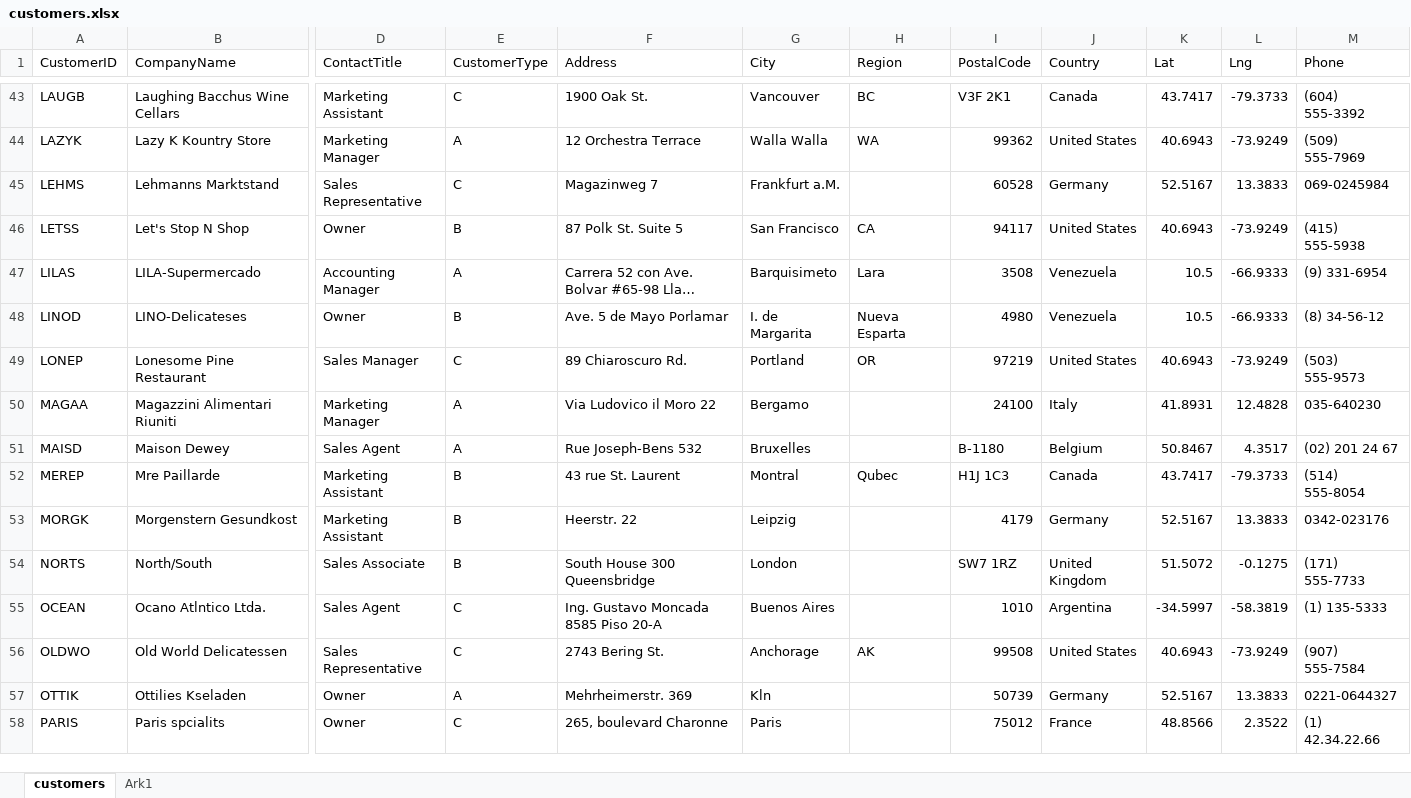
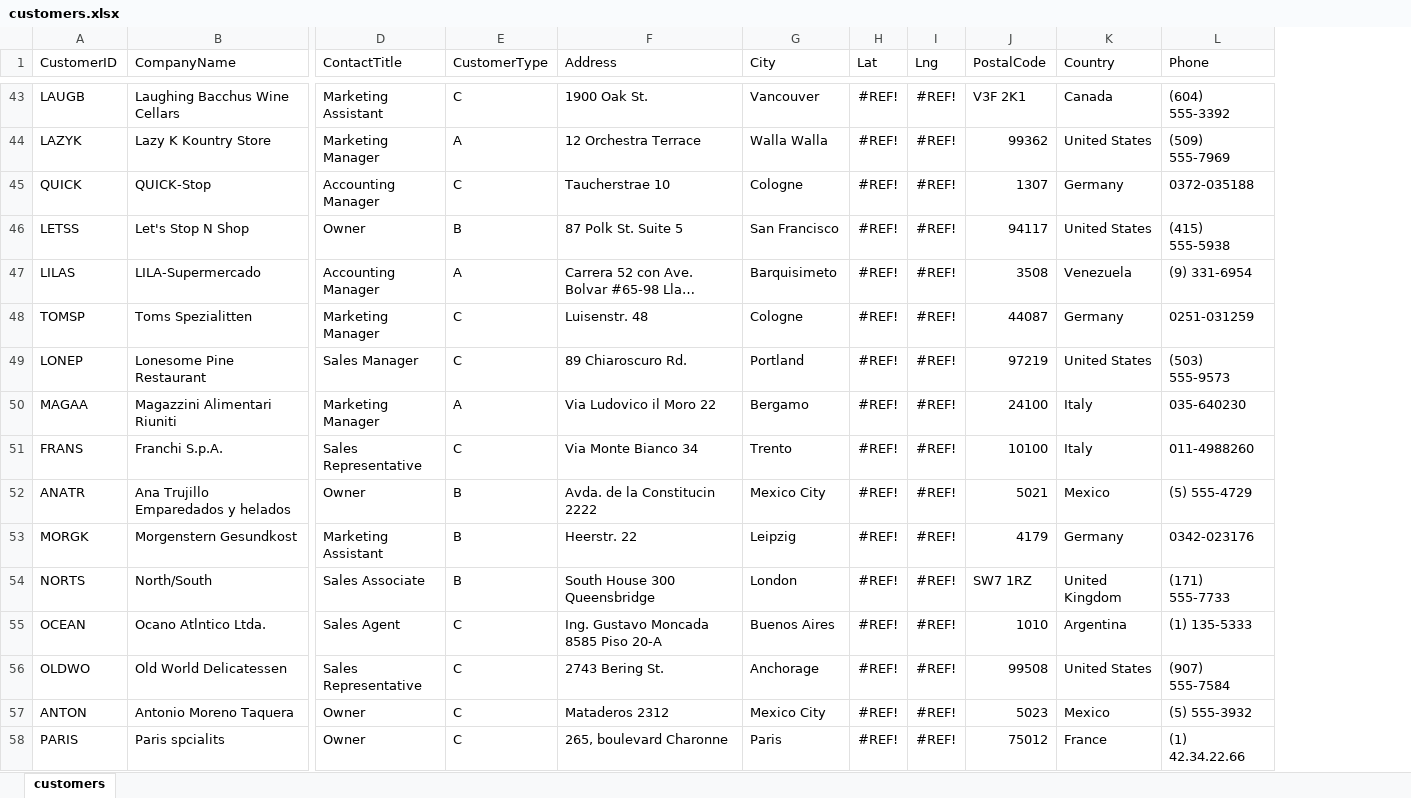
Before and after one commit to officegeek/data, an Excel workbook: customers.xlsx, sheet customers, drawn as a sheet; only a part is shown, gaps mark what is left out; long unchanged cells end in …; values as stored, in another font and other column widths than the file's, no borders; removed rows and columns are numbered as before the commit, all else as after; rows hold the shown columns only; the diff covers the shown part only; the diff names each change by its address in the sheet, - before the commit and + after, or states it on an @@ line.

```diff
--- a/customers.xlsx (sheet customers)
+++ b/customers.xlsx (sheet customers)
-sheet tab: Ark1
-column H (Region), rows 43-44: BC | WA; rows 46-47: CA | Lara; row 49: OR; row 56: AK
+column H (Lat), rows 43-44: #REF! | #REF!; rows 46-47: #REF! | #REF!; rows 49-50: #REF! | #REF!; rows 53-56: all #REF!; row 58: #REF!
+column I (Lng), rows 43-44: #REF! | #REF!; rows 46-47: #REF! | #REF!; rows 49-50: #REF! | #REF!; rows 53-56: all #REF!; row 58: #REF!
-column K (Lat), rows 43-44: 43.7417 | 40.6943; rows 46-47: 40.6943 | 10.5; rows 49-50: 40.6943 | 41.8931; rows 53-56: 52.5167 | 51.5072 | -34.5997 | 40.6943; row 58: 48.8566
-column L (Lng), rows 43-44: -79.3733 | -73.9249; rows 46-47: -73.9249 | -66.9333; rows 49-50: -73.9249 | 12.4828; rows 53-56: 13.3833 | -0.1275 | -58.3819 | -73.9249; row 58: 2.3522
-row 45: LEHMS | Lehmanns Marktstand | Sales Representative | C | Magazinweg 7 | Frankfurt a.M. |  | 60528 | Germany | 52.5167 | 13.3833 | 069-0245984
+row 45: QUICK | QUICK-Stop | Accounting Manager | C | Taucherstrae 10 | Cologne | #REF! | #REF! | 1307 | Germany | 0372-035188
-row 48: LINOD | LINO-Delicateses | Owner | B | Ave. 5 de Mayo Porlamar | I. de Margarita | Nueva Esparta | 4980 | Venezuela | 10.5 | -66.9333 | (8) 34-56-12
+row 48: TOMSP | Toms Spezialitten | Marketing Manager | C | Luisenstr. 48 | Cologne | #REF! | #REF! | 44087 | Germany | 0251-031259
-row 51: MAISD | Maison Dewey | Sales Agent | A | Rue Joseph-Bens 532 | Bruxelles |  | B-1180 | Belgium | 50.8467 | 4.3517 | (02) 201 24 67
-row 52: MEREP | Mre Paillarde | Marketing Assistant | B | 43 rue St. Laurent | Montral | Qubec | H1J 1C3 | Canada | 43.7417 | -79.3733 | (514) 555-8054
+row 51: FRANS | Franchi S.p.A. | Sales Representative | C | Via Monte Bianco 34 | Trento | #REF! | #REF! | 10100 | Italy | 011-4988260
+row 52: ANATR | Ana Trujillo Emparedados y helados | Owner | B | Avda. de la Constitucin 2222 | Mexico City | #REF! | #REF! | 5021 | Mexico | (5) 555-4729
-row 57: OTTIK | Ottilies Kseladen | Owner | A | Mehrheimerstr. 369 | Kln |  | 50739 | Germany | 52.5167 | 13.3833 | 0221-0644327
+row 57: ANTON | Antonio Moreno Taquera | Owner | C | Mataderos 2312 | Mexico City | #REF! | #REF! | 5023 | Mexico | (5) 555-3932
```
Also changed, not shown: 18 added rows, 18 removed rows and 6 edited cells elsewhere in this sheet, 1 other file.
